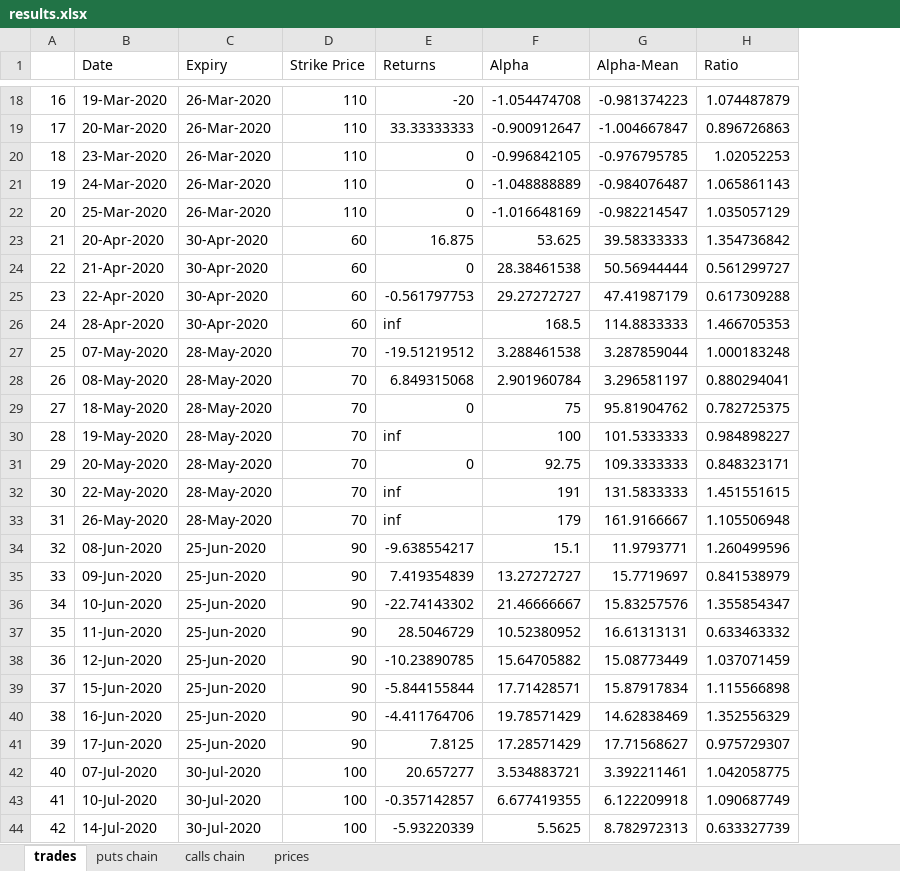
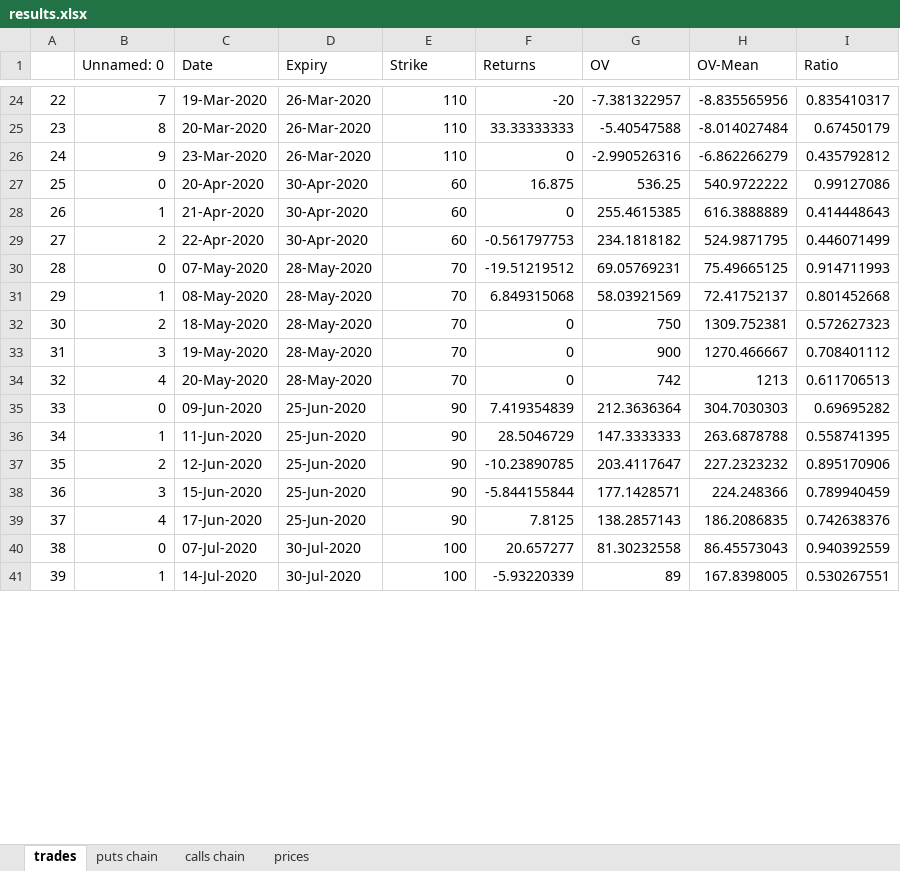
Before and after one commit to devesh2003/Stock-Options-Alpha-Research, an Excel workbook: Backtests/Vedanta/Vedanta - Backtest - 2020/results.xlsx, sheet trades, drawn as a sheet; only a part is shown, gaps mark what is left out; values as stored, in another font and other column widths than the file's, no cell formats; removed rows and columns are numbered as before the commit, all else as after; the diff covers the shown part only; the diff names each change by its address in the sheet, - before the commit and + after, or states it on an @@ line.

```diff
--- a/Backtests/Vedanta/Vedanta - Backtest - 2020/results.xlsx (sheet trades)
+++ b/Backtests/Vedanta/Vedanta - Backtest - 2020/results.xlsx (sheet trades)
+column B (Unnamed: 0), rows 24-41: 7 | 8 | 9 | 0 | 1 | 2 | 0 | 1 | 2 | 3 | 4 | 0 | 1 | 2 | 3 | 4 | 0 | 1
-column F (Alpha), rows 18-20: -1.054474708 | -0.900912647 | -0.996842105; rows 23-25: 53.625 | 28.38461538 | 29.27272727; rows 27-31: 3.288461538 | 2.901960784 | 75 | 100 | 92.75; row 35: 13.27272727; rows 37-39: 10.52380952 | 15.64705882 | 17.71428571; rows 41-42: 17.28571429 | 3.534883721; row 44: 5.5625
-column G (Alpha-Mean), rows 18-20: -0.981374223 | -1.004667847 | -0.976795785; rows 23-25: 39.58333333 | 50.56944444 | 47.41987179; rows 27-31: 3.287859044 | 3.296581197 | 95.81904762 | 101.5333333 | 109.3333333; row 35: 15.7719697; rows 37-39: 16.61313131 | 15.08773449 | 15.87917834; rows 41-42: 17.71568627 | 3.392211461; row 44: 8.782972313
+column G (OV), rows 24-41: -7.381322957 | -5.40547588 | -2.990526316 | 536.25 | 255.4615385 | 234.1818182 | 69.05769231 | 58.03921569 | 750 | 900 | 742 | 212.3636364 | 147.3333333 | 203.4117647 | 177.1428571 | 138.2857143 | 81.30232558 | 89
+column H (OV-Mean), rows 24-41: -8.835565956 | -8.014027484 | -6.862266279 | 540.9722222 | 616.3888889 | 524.9871795 | 75.49665125 | 72.41752137 | 1309.752381 | 1270.466667 | 1213 | 304.7030303 | 263.6878788 | 227.2323232 | 224.248366 | 186.2086835 | 86.45573043 | 167.8398005
-E1: Strike Price
+E1: Strike
@@ column A renumbered between rows 3 and 72 @@
-I24 (Ratio): 1.074487879
+I24 (Ratio): 0.835410317
-I25 (Ratio): 0.896726863
+I25 (Ratio): 0.67450179
-I26 (Ratio): 1.02052253
+I26 (Ratio): 0.435792812
-row 21: 19 | 24-Mar-2020 | 26-Mar-2020 | 110 | 0 | -1.048888889 | -0.984076487 | 1.065861143
-row 22: 20 | 25-Mar-2020 | 26-Mar-2020 | 110 | 0 | -1.016648169 | -0.982214547 | 1.035057129
-I27 (Ratio): 1.354736842
+I27 (Ratio): 0.99127086
-I28 (Ratio): 0.561299727
+I28 (Ratio): 0.414448643
-I29 (Ratio): 0.617309288
+I29 (Ratio): 0.446071499
-row 26: 24 | 28-Apr-2020 | 30-Apr-2020 | 60 | inf | 168.5 | 114.8833333 | 1.466705353
-I30 (Ratio): 1.000183248
+I30 (Ratio): 0.914711993
-I31 (Ratio): 0.880294041
+I31 (Ratio): 0.801452668
-I32 (Ratio): 0.782725375
+I32 (Ratio): 0.572627323
-F33 (Returns): inf
+F33 (Returns): 0
-I33 (Ratio): 0.984898227
+I33 (Ratio): 0.708401112
-I34 (Ratio): 0.848323171
+I34 (Ratio): 0.611706513
-row 32: 30 | 22-May-2020 | 28-May-2020 | 70 | inf | 191 | 131.5833333 | 1.451551615
-row 33: 31 | 26-May-2020 | 28-May-2020 | 70 | inf | 179 | 161.9166667 | 1.105506948
-row 34: 32 | 08-Jun-2020 | 25-Jun-2020 | 90 | -9.638554217 | 15.1 | 11.9793771 | 1.260499596
-I35 (Ratio): 0.841538979
+I35 (Ratio): 0.69695282
-row 36: 34 | 10-Jun-2020 | 25-Jun-2020 | 90 | -22.74143302 | 21.46666667 | 15.83257576 | 1.355854347
-I36 (Ratio): 0.633463332
+I36 (Ratio): 0.558741395
-I37 (Ratio): 1.037071459
+I37 (Ratio): 0.895170906
-I38 (Ratio): 1.115566898
+I38 (Ratio): 0.789940459
-row 40: 38 | 16-Jun-2020 | 25-Jun-2020 | 90 | -4.411764706 | 19.78571429 | 14.62838469 | 1.352556329
-I39 (Ratio): 0.975729307
+I39 (Ratio): 0.742638376
-I40 (Ratio): 1.042058775
+I40 (Ratio): 0.940392559
-row 43: 41 | 10-Jul-2020 | 30-Jul-2020 | 100 | -0.357142857 | 6.677419355 | 6.122209918 | 1.090687749
-I41 (Ratio): 0.633327739
+I41 (Ratio): 0.530267551
```
Also changed, not shown: 18 added rows, 15 removed rows and 47 edited cells elsewhere in this sheet, sheet puts chain, sheet calls chain, sheet prices, cell formats, Backtests/Asian Paints/Asian Paints - Backtest - 2020/results.xlsx, 15 other files.
